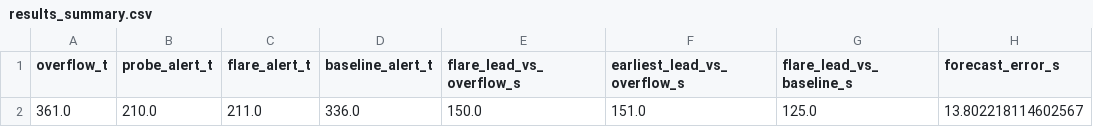
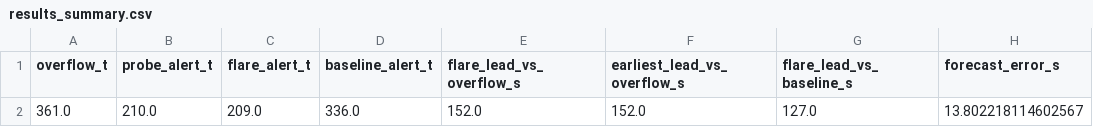
Before and after one commit to prakhar443/project_FLARE, a CSV file: figures/results_summary.csv, drawn as a sheet; only a part is shown; the diff names each change by its address in the sheet, - before the commit and + after, or states it on an @@ line.

```diff
--- a/figures/results_summary.csv
+++ b/figures/results_summary.csv
-C2 (flare_alert_t): 211.0
+C2 (flare_alert_t): 209.0
-E2 (flare_lead_vs_overflow_s): 150.0
+E2 (flare_lead_vs_overflow_s): 152.0
-F2 (earliest_lead_vs_overflow_s): 151.0
+F2 (earliest_lead_vs_overflow_s): 152.0
-G2 (flare_lead_vs_baseline_s): 125.0
+G2 (flare_lead_vs_baseline_s): 127.0
```
Also changed, not shown: 5 other files.
